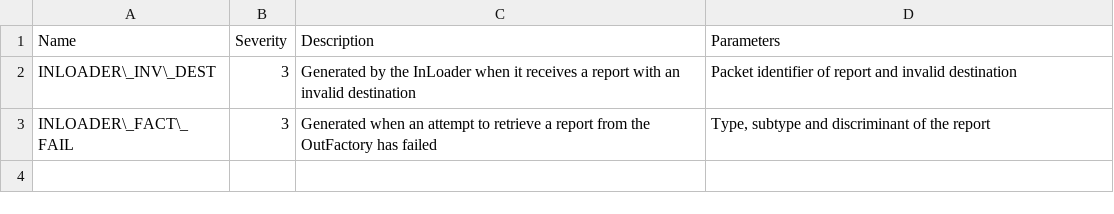
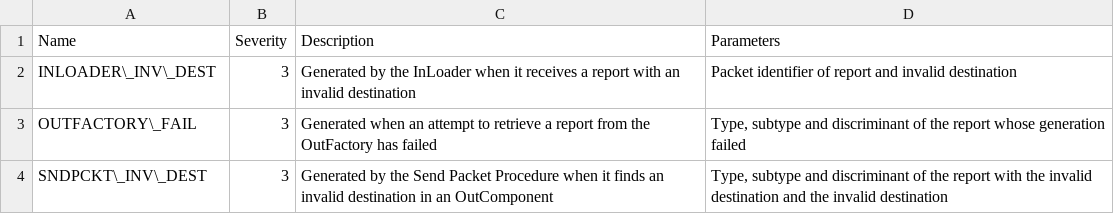
Before and after one commit to pnp-software/cordetfw, a CSV file: doc/pus/PusExtensionErr.csv, drawn as a sheet.

```diff
--- a/doc/pus/PusExtensionErr.csv
+++ b/doc/pus/PusExtensionErr.csv
@@ -2,2 +2,3 @@ Name,Severity,Description,Parameters
 INLOADER\_INV\_DEST,3,Generated by the InLoader when it receives a report with an invalid destination,Packet identifier of report and invalid destination
-INLOADER\_FACT\_FAIL,3,Generated when an attempt to retrieve a report from the OutFactory has failed,"Type, subtype and discriminant of the report"
+OUTFACTORY\_FAIL,3,Generated when an attempt to retrieve a report from the OutFactory has failed,"Type, subtype and discriminant of the report whose generation failed"
+SNDPCKT\_INV\_DEST,3,Generated by the Send Packet Procedure when it finds an invalid destination in an OutComponent,"Type, subtype and discriminant of the report with the invalid destination and the invalid destination"
```
Also changed, not shown: doc/pus/PusExtensionAP.csv, doc/pus/PusExtensionObs.csv, 6 other files.
